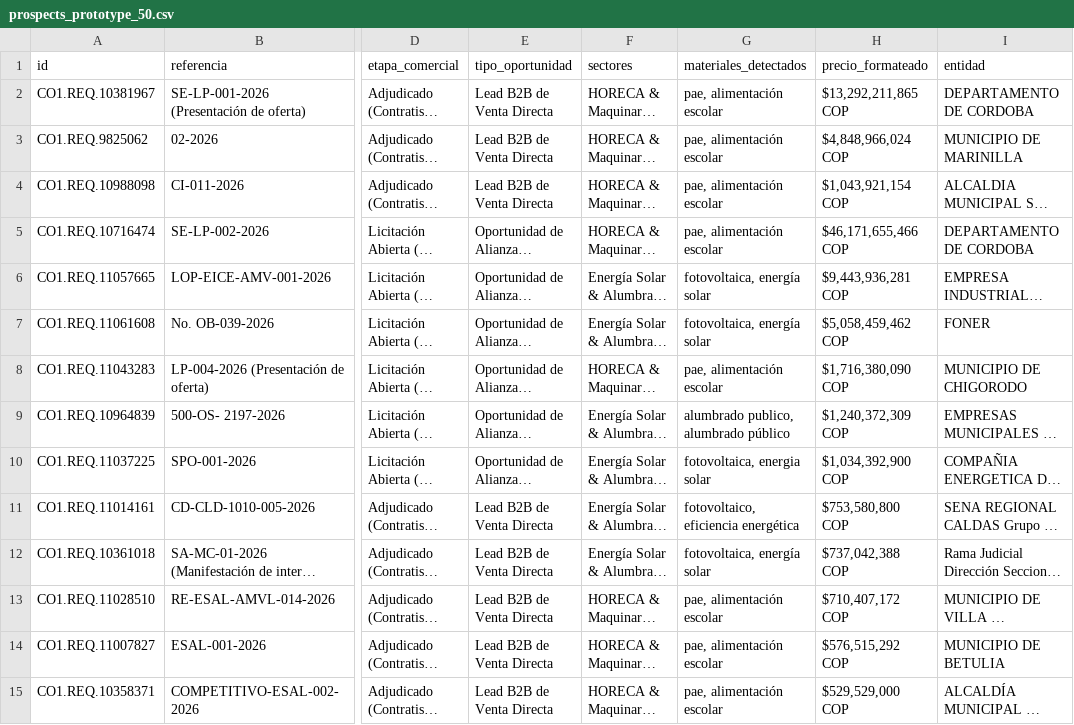
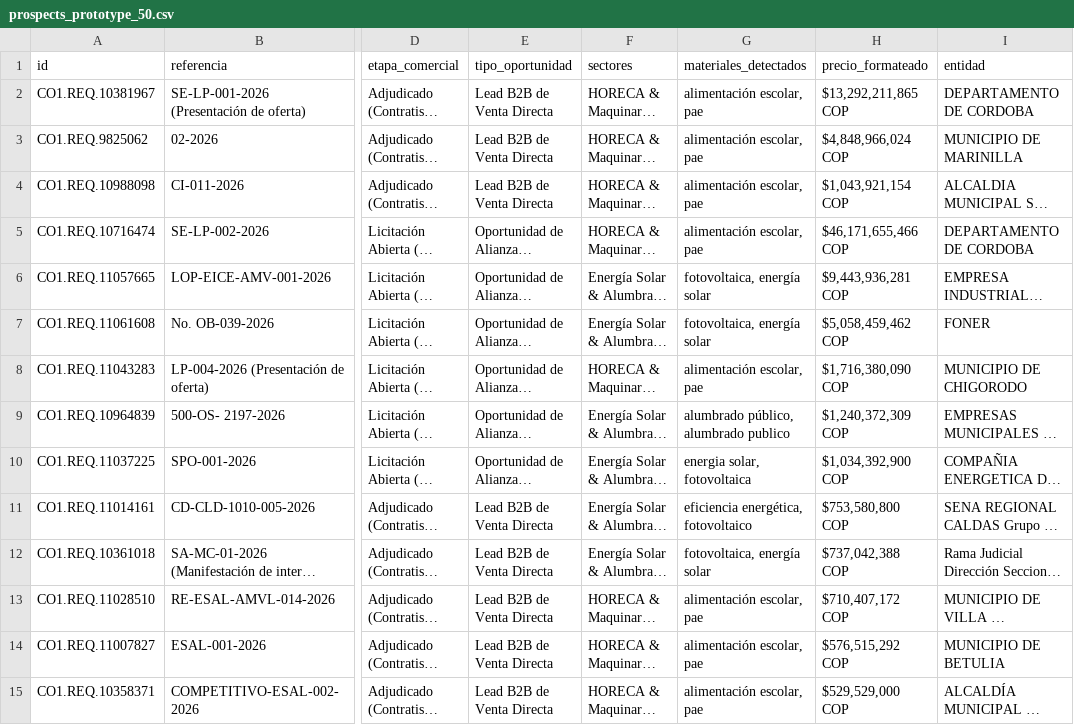
Before and after one commit to andres-solanor/secop-opportunities-engine, a CSV file: data/prospects_prototype_50.csv, drawn as a sheet; only a part is shown, gaps mark what is left out; long unchanged cells end in …; the diff covers the shown part only; the diff names each change by its address in the sheet, - before the commit and + after, or states it on an @@ line.

```diff
--- a/data/prospects_prototype_50.csv
+++ b/data/prospects_prototype_50.csv
-G2:G5 (materiales_detectados): pae, alimentación escolar
+G2:G5 (materiales_detectados): alimentación escolar, pae
-G8 (materiales_detectados): pae, alimentación escolar
+G8 (materiales_detectados): alimentación escolar, pae
-G9 (materiales_detectados): alumbrado publico, alumbrado público
+G9 (materiales_detectados): alumbrado público, alumbrado publico
-G10 (materiales_detectados): fotovoltaica, energia solar
+G10 (materiales_detectados): energia solar, fotovoltaica
-G11 (materiales_detectados): fotovoltaico, eficiencia energética
+G11 (materiales_detectados): eficiencia energética, fotovoltaico
-G13:G15 (materiales_detectados): pae, alimentación escolar
+G13:G15 (materiales_detectados): alimentación escolar, pae
```
Also changed, not shown: 2 added rows, 2 removed rows and 37 edited cells elsewhere in this file, 3 other files.
